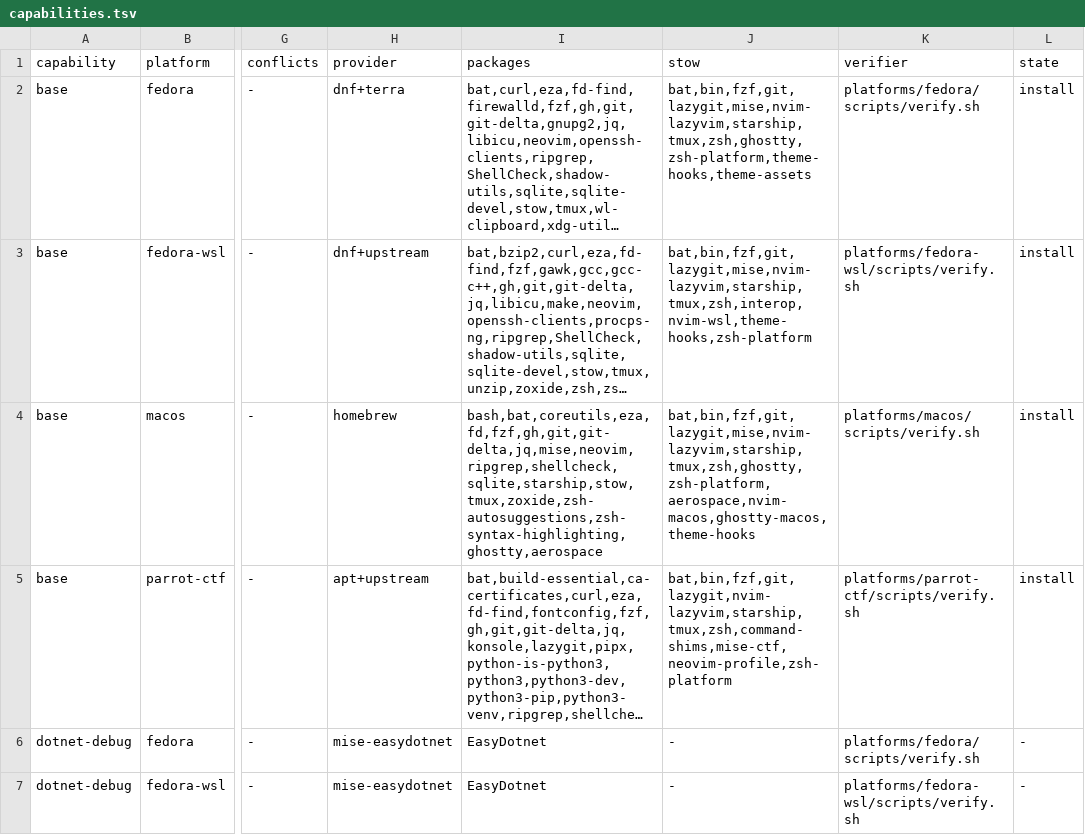
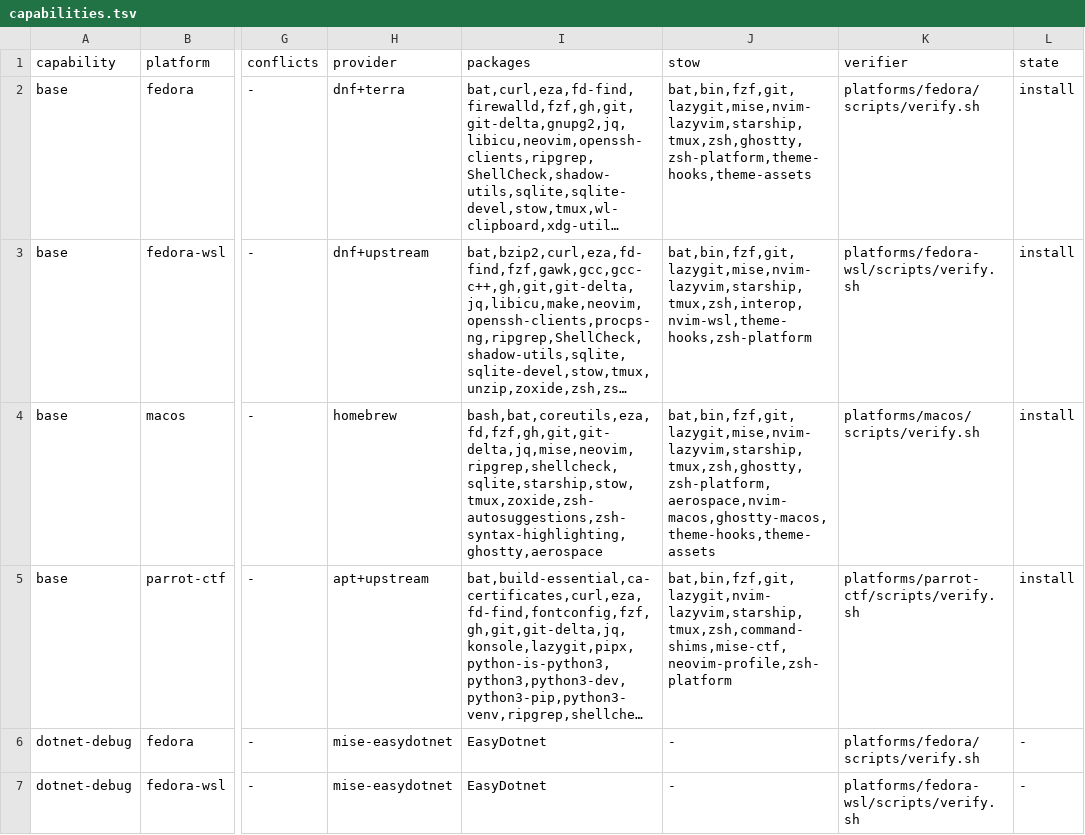
Before and after one commit to KasperElbo/dotfiles, a TSV file: config/capabilities.tsv, drawn as a sheet; only a part is shown, gaps mark what is left out; long unchanged cells end in …; the diff names each change by its address in the sheet, - before the commit and + after, or states it on an @@ line.

```diff
--- a/config/capabilities.tsv
+++ b/config/capabilities.tsv
-J4 (stow): bat,bin,fzf,git,lazygit,mise,nvim-lazyvim,starship,tmux,zsh,ghostty,zsh-platform,aerospace,nvim-macos,ghostty-macos,theme-hooks
+J4 (stow): bat,bin,fzf,git,lazygit,mise,nvim-lazyvim,starship,tmux,zsh,ghostty,zsh-platform,aerospace,nvim-macos,ghostty-macos,theme-hooks,theme-assets
```
Also changed, not shown: 9 other files.
